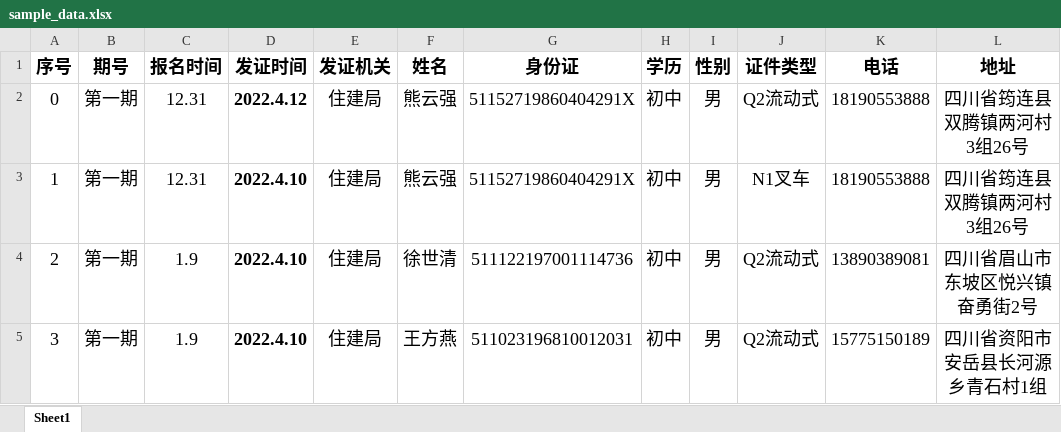
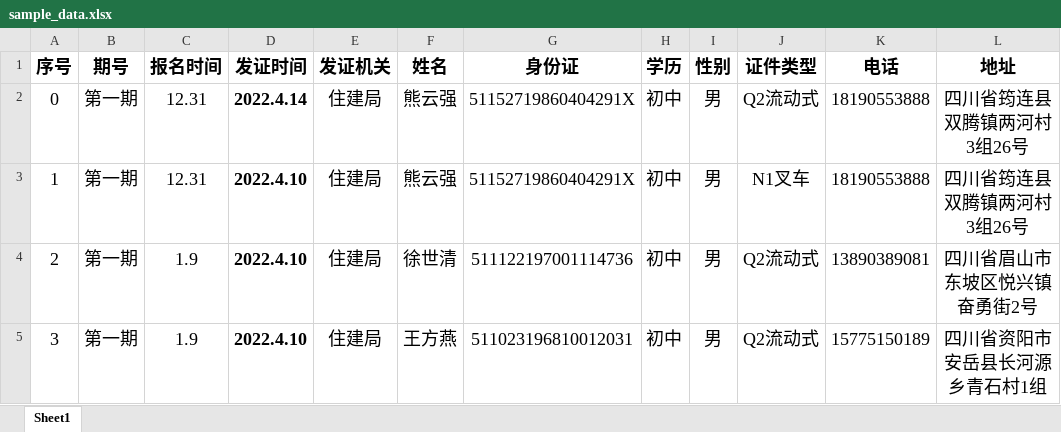
Before and after one commit to leojiang/customer-tracker, an Excel workbook: docs/sample_data.xlsx, sheet Sheet1, drawn as a sheet; only a part is shown; values as stored, in another font and other column widths than the file's, no borders; the diff names each change by its address in the sheet, - before the commit and + after, or states it on an @@ line.

```diff
--- a/docs/sample_data.xlsx (sheet Sheet1)
+++ b/docs/sample_data.xlsx (sheet Sheet1)
-D2 (发证时间): 2022.4.12
+D2 (发证时间): 2022.4.14
```
Also changed, not shown: 3 other files.
